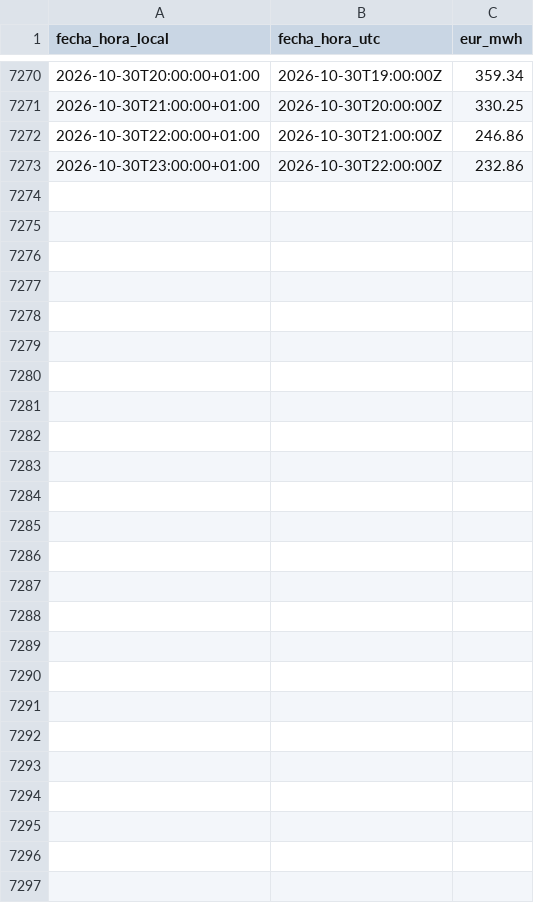
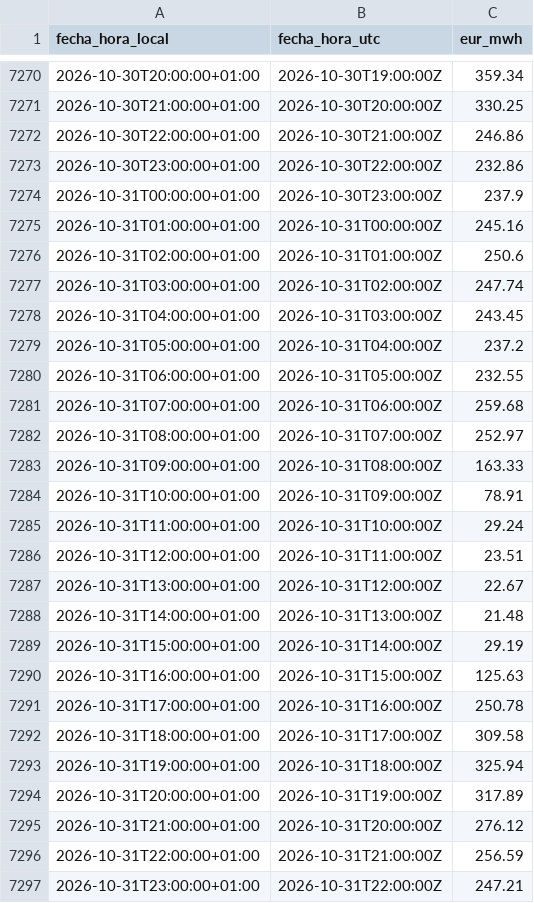
Before and after one commit to JosebaDG/Pvpc-bridge, a CSV file: datos/historico/pvpc_peninsula_horario/2026.csv, drawn as a sheet; only a part is shown, gaps mark what is left out; the diff names each change by its address in the sheet, - before the commit and + after, or states it on an @@ line.

```diff
--- a/datos/historico/pvpc_peninsula_horario/2026.csv
+++ b/datos/historico/pvpc_peninsula_horario/2026.csv
+row 7274: 2026-10-31T00:00:00+01:00 | 2026-10-30T23:00:00Z | 237.9
+row 7275: 2026-10-31T01:00:00+01:00 | 2026-10-31T00:00:00Z | 245.16
+row 7276: 2026-10-31T02:00:00+01:00 | 2026-10-31T01:00:00Z | 250.6
+row 7277: 2026-10-31T03:00:00+01:00 | 2026-10-31T02:00:00Z | 247.74
+row 7278: 2026-10-31T04:00:00+01:00 | 2026-10-31T03:00:00Z | 243.45
+row 7279: 2026-10-31T05:00:00+01:00 | 2026-10-31T04:00:00Z | 237.2
+row 7280: 2026-10-31T06:00:00+01:00 | 2026-10-31T05:00:00Z | 232.55
+row 7281: 2026-10-31T07:00:00+01:00 | 2026-10-31T06:00:00Z | 259.68
+row 7282: 2026-10-31T08:00:00+01:00 | 2026-10-31T07:00:00Z | 252.97
+row 7283: 2026-10-31T09:00:00+01:00 | 2026-10-31T08:00:00Z | 163.33
+row 7284: 2026-10-31T10:00:00+01:00 | 2026-10-31T09:00:00Z | 78.91
+row 7285: 2026-10-31T11:00:00+01:00 | 2026-10-31T10:00:00Z | 29.24
+row 7286: 2026-10-31T12:00:00+01:00 | 2026-10-31T11:00:00Z | 23.51
+row 7287: 2026-10-31T13:00:00+01:00 | 2026-10-31T12:00:00Z | 22.67
+row 7288: 2026-10-31T14:00:00+01:00 | 2026-10-31T13:00:00Z | 21.48
+row 7289: 2026-10-31T15:00:00+01:00 | 2026-10-31T14:00:00Z | 29.19
+row 7290: 2026-10-31T16:00:00+01:00 | 2026-10-31T15:00:00Z | 125.63
+row 7291: 2026-10-31T17:00:00+01:00 | 2026-10-31T16:00:00Z | 250.78
+row 7292: 2026-10-31T18:00:00+01:00 | 2026-10-31T17:00:00Z | 309.58
+row 7293: 2026-10-31T19:00:00+01:00 | 2026-10-31T18:00:00Z | 325.94
+row 7294: 2026-10-31T20:00:00+01:00 | 2026-10-31T19:00:00Z | 317.89
+row 7295: 2026-10-31T21:00:00+01:00 | 2026-10-31T20:00:00Z | 276.12
+row 7296: 2026-10-31T22:00:00+01:00 | 2026-10-31T21:00:00Z | 256.59
+row 7297: 2026-10-31T23:00:00+01:00 | 2026-10-31T22:00:00Z | 247.21
```
Also changed, not shown: datos/consultas/registro_descargas.csv, datos/historico/generacion_diaria/2026.csv, 6 other files.
